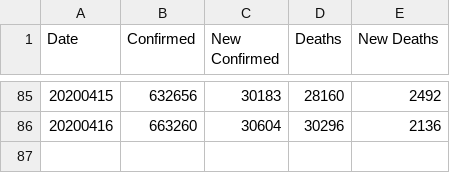
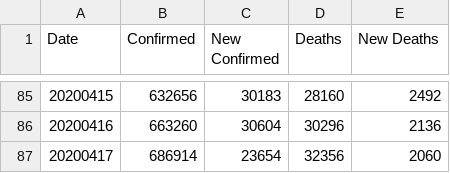
Before and after one commit to comcat/DA, a CSV file: data/us.csv, drawn as a sheet; only a part is shown, gaps mark what is left out; the diff names each change by its address in the sheet, - before the commit and + after, or states it on an @@ line.

Commit message:
update us.csv

```diff
--- a/data/us.csv
+++ b/data/us.csv
+row 87: 20200417 | 686914 | 23654 | 32356 | 2060
```
